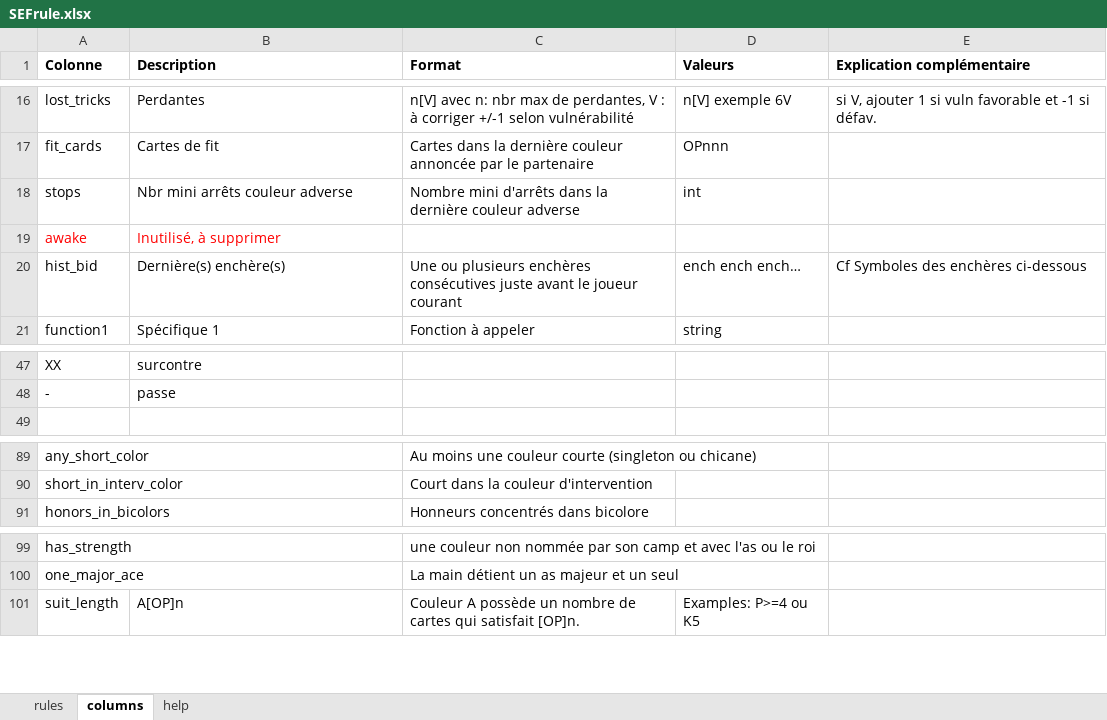
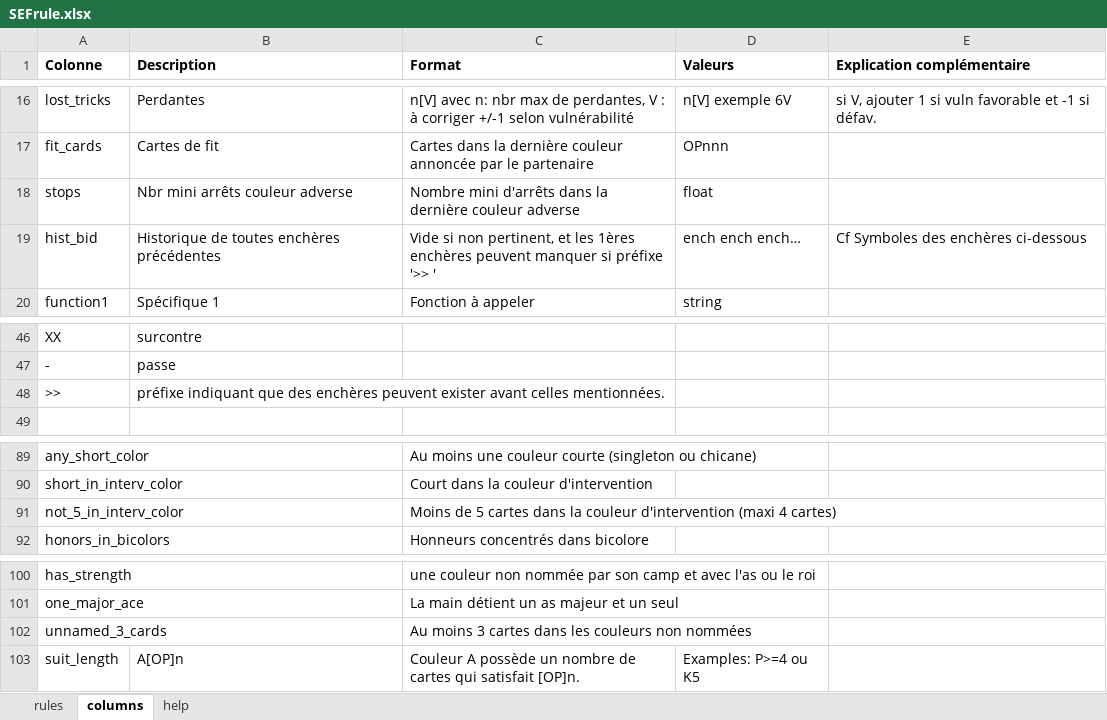
Before and after one commit to thrambert/Bidding, an Excel workbook: assets/SEFrule.xlsx, sheet columns, drawn as a sheet; only a part is shown, gaps mark what is left out; values as stored, in another font and other column widths than the file's, no borders; removed rows and columns are numbered as before the commit, all else as after; the diff names each change by its address in the sheet, - before the commit and + after, or states it on an @@ line.

```diff
--- a/assets/SEFrule.xlsx (sheet columns)
+++ b/assets/SEFrule.xlsx (sheet columns)
-D18 (Valeurs): int
+D18 (Valeurs): float
-row 19: awake | Inutilisé, à supprimer
-B19 (Description): Dernière(s) enchère(s)
+B19 (Description): Historique de toutes enchères précédentes
-C19 (Format): Une ou plusieurs enchères consécutives juste avant le joueur courant
+C19 (Format): Vide si non pertinent, et les 1ères enchères peuvent manquer si préfixe '>> '
+row 48: >> | préfixe indiquant que des enchères peuvent exister avant celles mentionnées.
+row 91: not_5_in_interv_color |  | Moins de 5 cartes dans la couleur d'intervention (maxi 4 cartes)
+row 102: unnamed_3_cards |  | Au moins 3 cartes dans les couleurs non nommées
```
Also changed, not shown: sheet rules, formulas that keep their value, assets/SEFsense.xlsx, docs/dev Github.xlsx, 18 other files.
